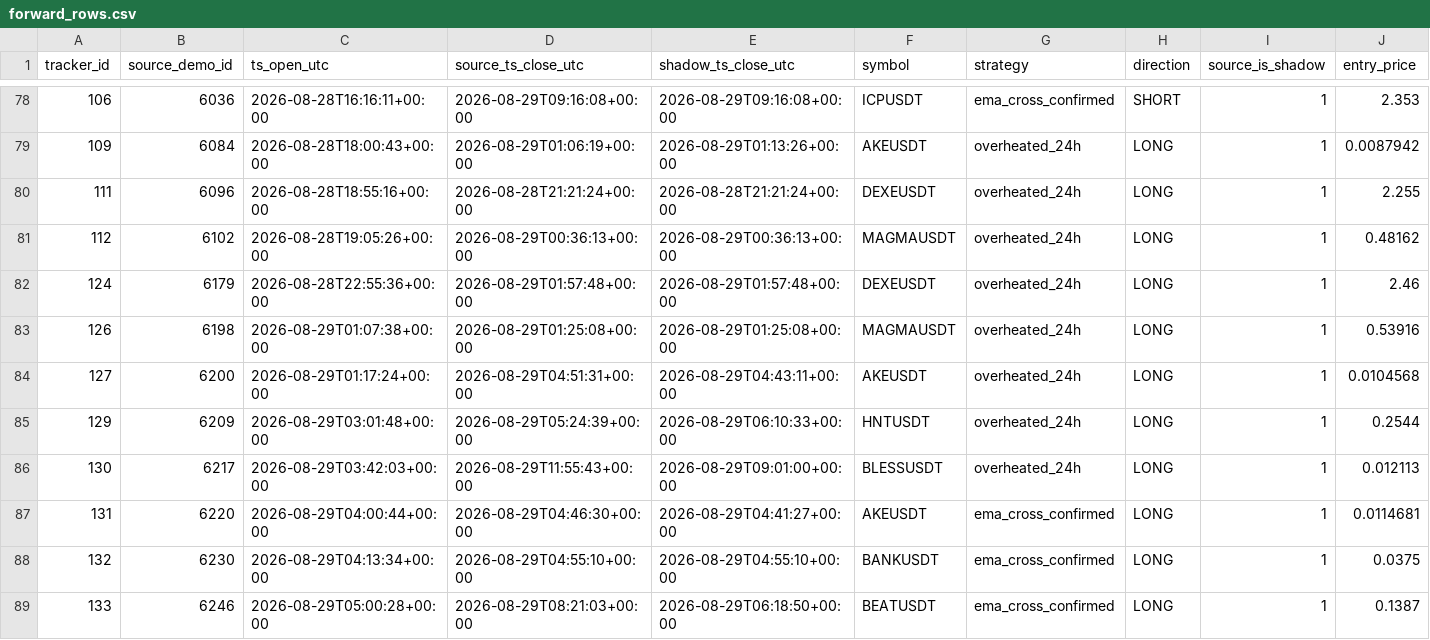
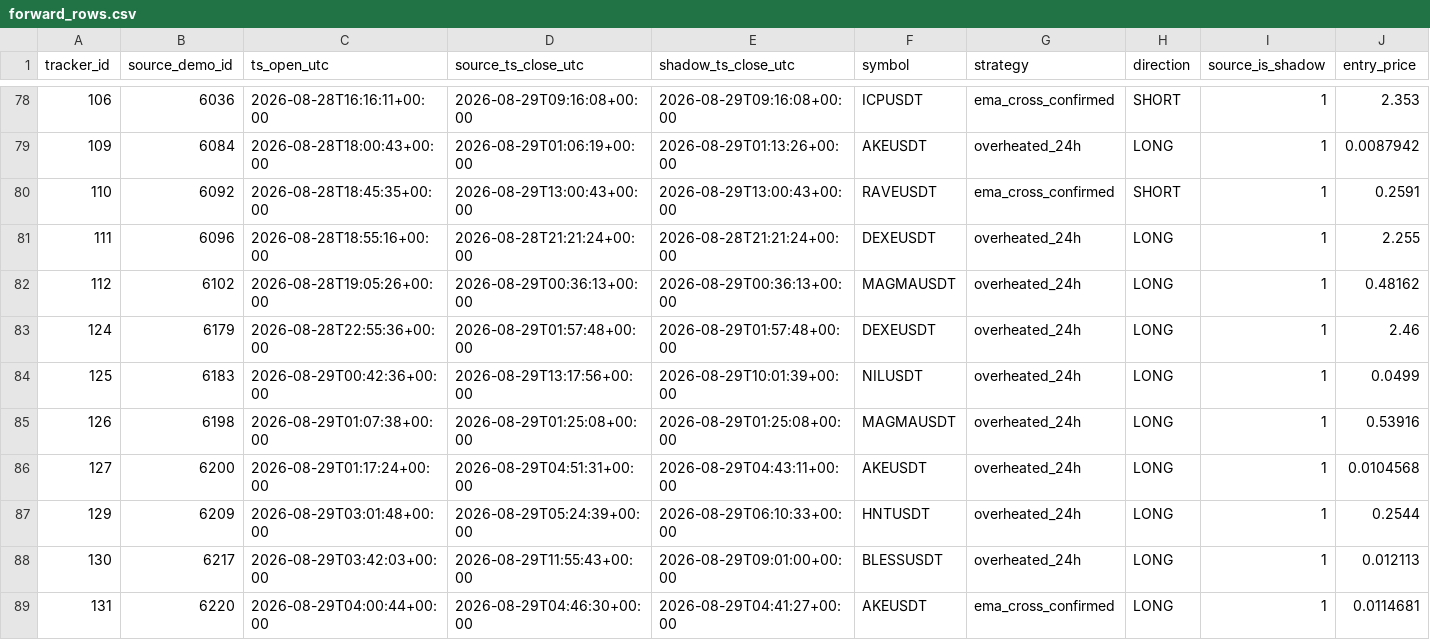
Before and after one commit to mamaligatudorjw-lang/Tv-bot, a CSV file: telegram-webhook-bot/outcome_trailing_shadow/forward_rows.csv, drawn as a sheet; only a part is shown, gaps mark what is left out; the shorter side is filled out with more unchanged rows; rows hold the shown columns only; the diff names each change by its address in the sheet, - before the commit and + after, or states it on an @@ line.

```diff
--- a/telegram-webhook-bot/outcome_trailing_shadow/forward_rows.csv
+++ b/telegram-webhook-bot/outcome_trailing_shadow/forward_rows.csv
+row 80: 110 | 6092 | 2026-08-28T18:45:35+00:00 | 2026-08-29T13:00:43+00:00 | 2026-08-29T13:00:43+00:00 | RAVEUSDT | ema_cross_confirmed | SHORT | 1 | 0.2591
+row 84: 125 | 6183 | 2026-08-29T00:42:36+00:00 | 2026-08-29T13:17:56+00:00 | 2026-08-29T10:01:39+00:00 | NILUSDT | overheated_24h | LONG | 1 | 0.0499
```
Also changed, not shown: telegram-webhook-bot/outcome_trailing_shadow/forward_summary.csv, telegram-webhook-bot/outcome_trailing_shadow/paired_bootstrap.csv, 3 other files.
